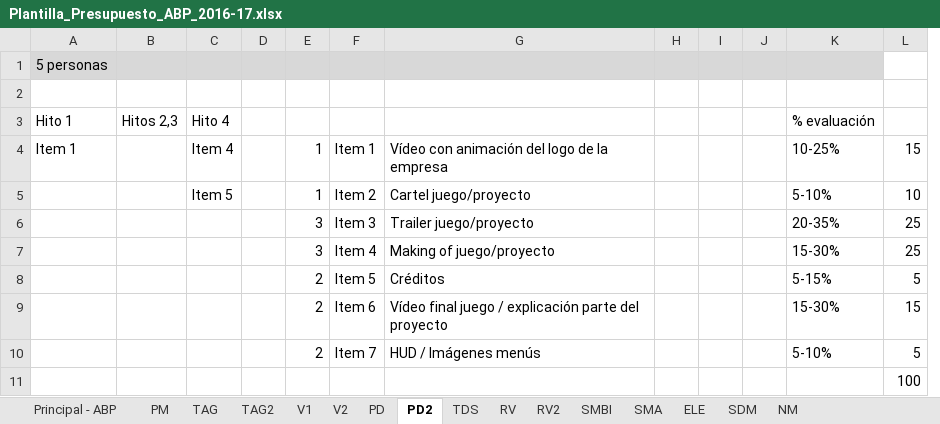
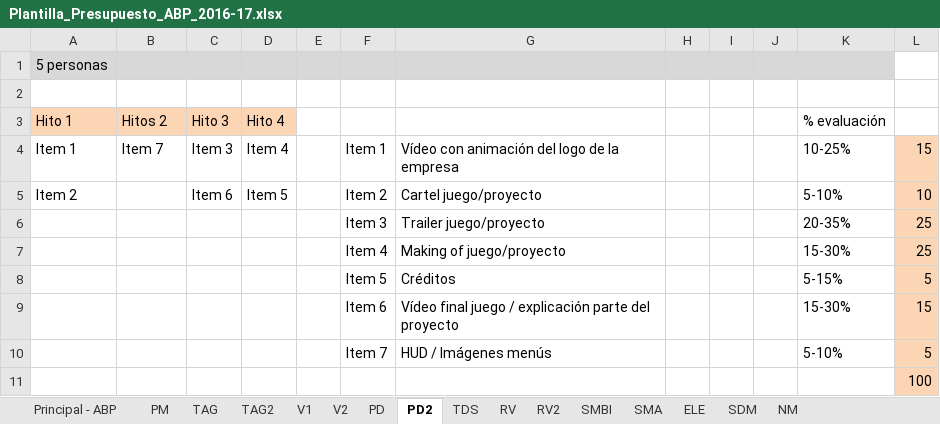
Before and after one commit to srivanov/Vesper, an Excel workbook: Documentos/Plantilla_Presupuesto_ABP_2016-17.xlsx, sheet PD2, drawn as a sheet; values as stored, in another font and other column widths than the file's, no borders; conditional formats not drawn; removed rows and columns are numbered as before the commit, all else as after; the diff names each change by its address in the sheet, - before the commit and + after, or states it on an @@ line.

```diff
--- a/Documentos/Plantilla_Presupuesto_ABP_2016-17.xlsx (sheet PD2)
+++ b/Documentos/Plantilla_Presupuesto_ABP_2016-17.xlsx (sheet PD2)
+column C, rows 3-5: Hito 3 | Item 3 | Item 6
-column E, rows 4-10: 1 | 1 | 3 | 3 | 2 | 2 | 2
-A3:B3 fill: none
+A3:B3 fill: #FCD5B5
-B3: Hitos 2,3
+B3: Hitos 2
-D3 fill: none
+D3 fill: #FCD5B5
-B4: (empty)
+B4: Item 7
-L4:L11 fill: none
+L4:L11 fill: #FCD5B5
-A5: (empty)
+A5: Item 2
```
Also changed, not shown: sheet RV2, sheet V2, sheet TAG2, sheet V1.
